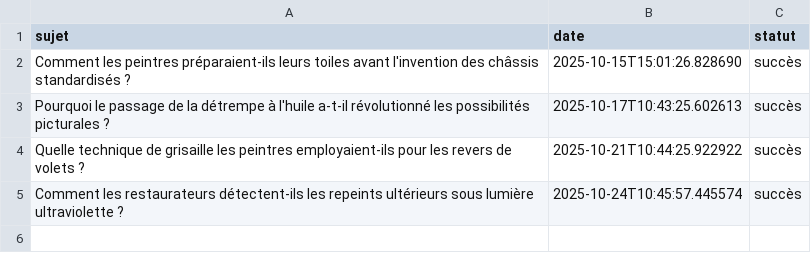
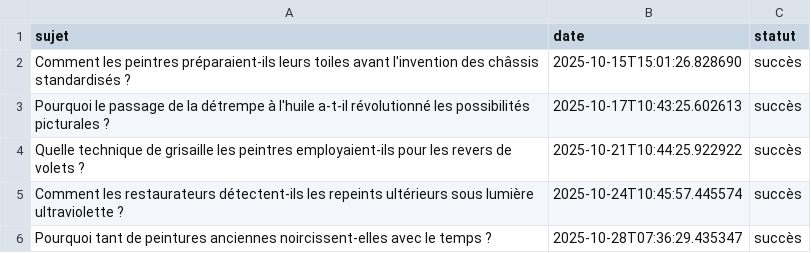
Before and after one commit to Metalosmose21/Artistes-celebres-3, a CSV file: sujets_traites.csv, drawn as a sheet; the diff names each change by its address in the sheet, - before the commit and + after, or states it on an @@ line.

```diff
--- a/sujets_traites.csv
+++ b/sujets_traites.csv
+row 6: Pourquoi tant de peintures anciennes noircissent-elles avec le temps ? | 2025-10-28T07:36:29.435347 | succès
```
Also changed, not shown: sujets.csv.
